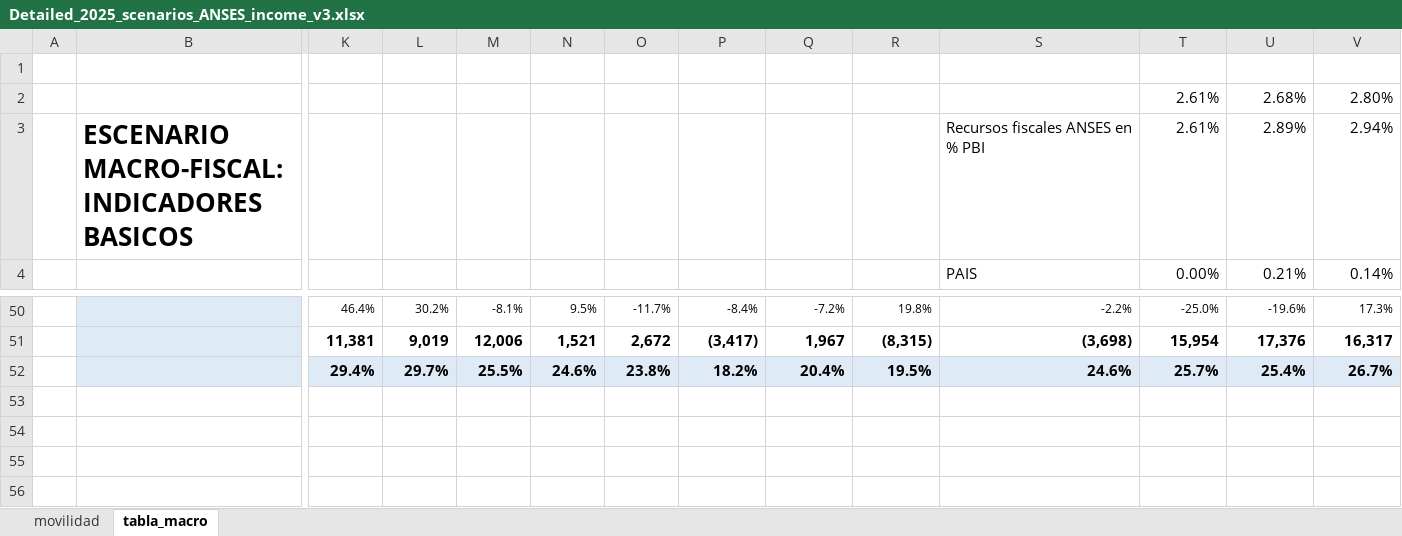
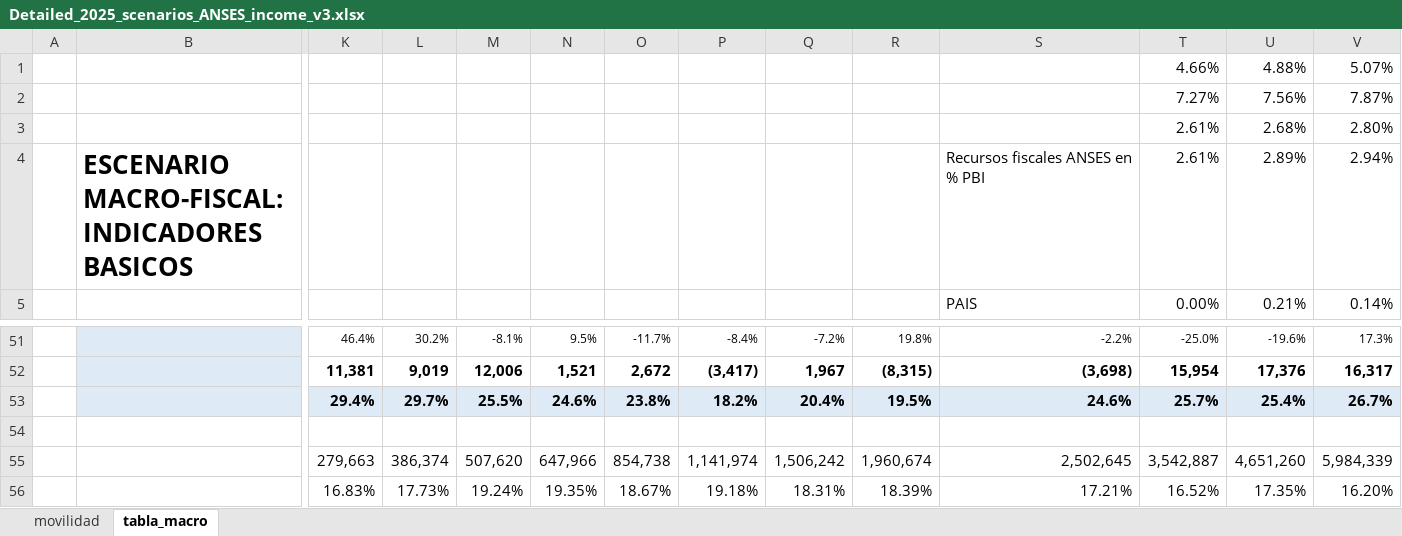
Before and after one commit to leonardo-calcagno/MISSAR, an Excel workbook: Excel_files_for_MISSAR/Prospective_scenarios/2014_q4_start/Detailed_2025_scenarios_ANSES_income_v3.xlsx, sheet tabla_macro, drawn as a sheet; only a part is shown, gaps mark what is left out; values as stored, in another font and other column widths than the file's, no borders; conditional formats not drawn; rows hold the shown columns only; the diff names each change by its address in the sheet, - before the commit and + after, or states it on an @@ line.

Commit message:
Extend MECON economic scenario up to 2040; label it as pessimistic scenario

```diff
--- a/Excel_files_for_MISSAR/Prospective_scenarios/2014_q4_start/Detailed_2025_scenarios_ANSES_income_v3.xlsx (sheet tabla_macro)
+++ b/Excel_files_for_MISSAR/Prospective_scenarios/2014_q4_start/Detailed_2025_scenarios_ANSES_income_v3.xlsx (sheet tabla_macro)
-row 1: (empty)
+row 1:  |  |  |  |  |  |  |  |  |  |  | 4.66% | 4.88% | 5.07%
+row 2:  |  |  |  |  |  |  |  |  |  |  | 7.27% | 7.56% | 7.87%
+row 54: (empty)
+row 55:  |  | 279,663 | 386,374 | 507,620 | 647,966 | 854,738 | 1,141,974 | 1,506,242 | 1,960,674 | 2,502,645 | 3,542,887 | 4,651,260 | 5,984,339
+row 56:  |  | 16.83% | 17.73% | 19.24% | 19.35% | 18.67% | 19.18% | 18.31% | 18.39% | 17.21% | 16.52% | 17.35% | 16.20%
```
Also changed, not shown: sheet movilidad, formulas that keep their value, charts or pictures.
